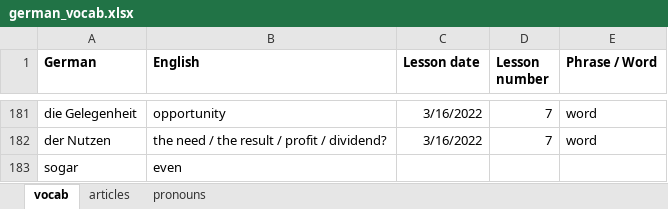
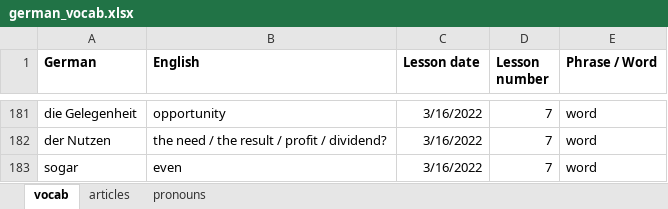
Before and after one commit to matthieulebret/german_lessons, an Excel workbook: german_vocab.xlsx, sheet vocab, drawn as a sheet; only a part is shown, gaps mark what is left out; values as stored, in another font and other column widths than the file's, no borders; the diff names each change by its address in the sheet, - before the commit and + after, or states it on an @@ line.

Commit message:
Add files via upload

```diff
--- a/german_vocab.xlsx (sheet vocab)
+++ b/german_vocab.xlsx (sheet vocab)
-C183 (Lesson date): (empty)
+C183 (Lesson date): 3/16/2022
-D183 (Lesson number): (empty)
+D183 (Lesson number): 7
-E183 (Phrase / Word): (empty)
+E183 (Phrase / Word): word
```
